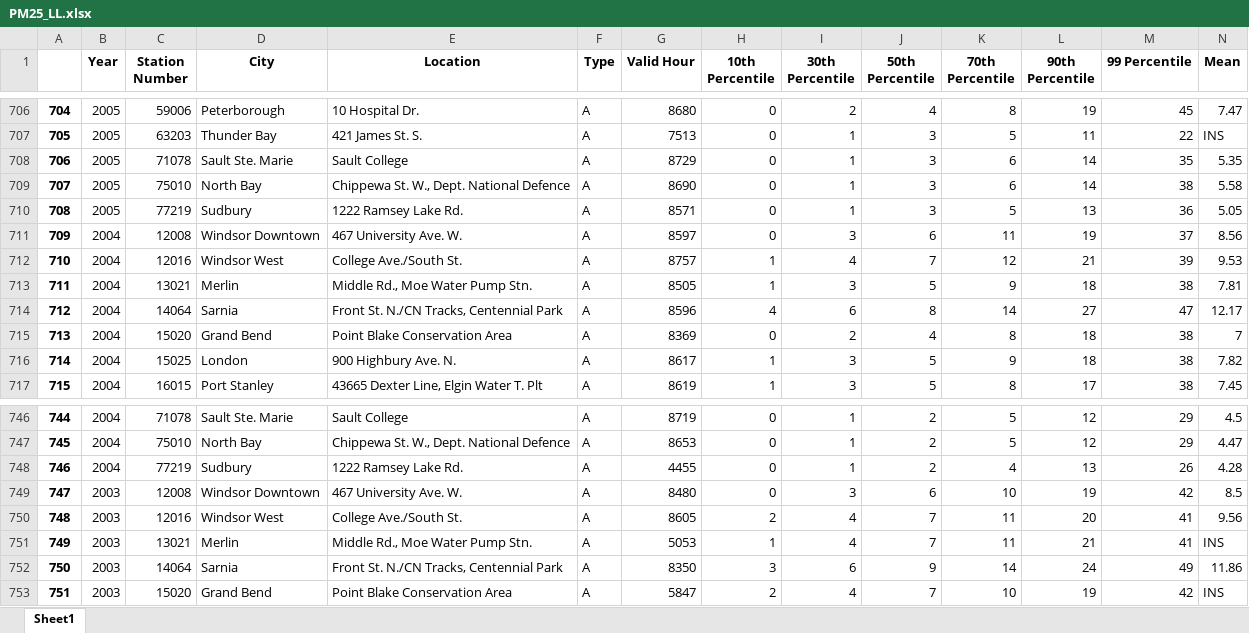
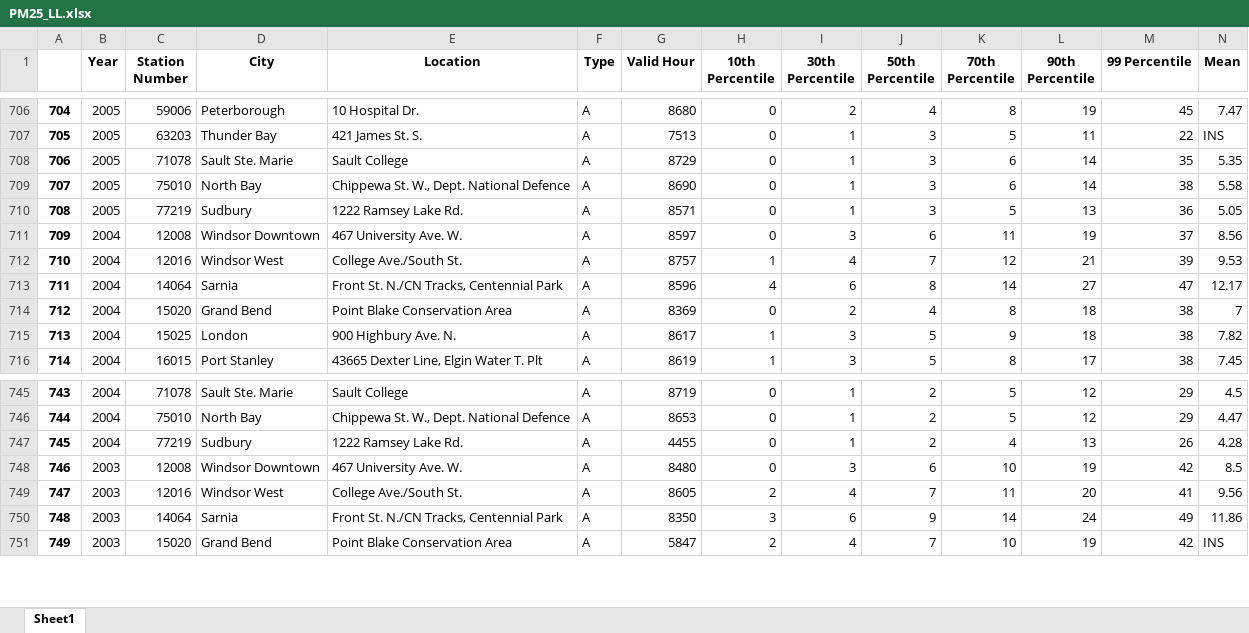
Before and after one commit to jiasunzhu613/a57-project, an Excel workbook: data/PM25_LL.xlsx, sheet Sheet1, drawn as a sheet; only a part is shown, gaps mark what is left out; values as stored, in another font and other column widths than the file's, no borders; removed rows and columns are numbered as before the commit, all else as after; rows hold the shown columns only; the diff names each change by its address in the sheet, - before the commit and + after, or states it on an @@ line.

Commit message:
Recreate Long/Lang aware data

```diff
--- a/data/PM25_LL.xlsx (sheet Sheet1)
+++ b/data/PM25_LL.xlsx (sheet Sheet1)
-row 713: 711 | 2004 | 13021 | Merlin | Middle Rd., Moe Water Pump Stn. | A | 8505 | 1 | 3 | 5 | 9 | 18 | 38 | 7.81
@@ column A renumbered from row 713 down @@
-row 751: 749 | 2003 | 13021 | Merlin | Middle Rd., Moe Water Pump Stn. | A | 5053 | 1 | 4 | 7 | 11 | 21 | 41 | INS
```
Also changed, not shown: data/NOX_LL.xlsx, data/O3_LL.xlsx, 1 other file.
